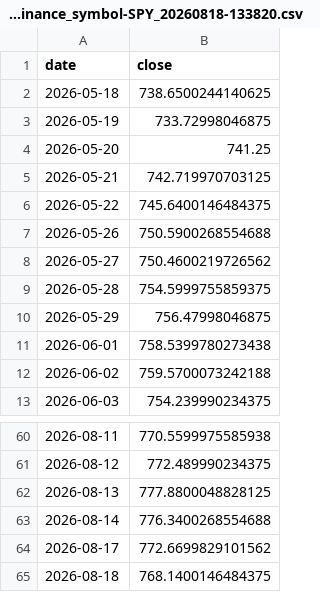
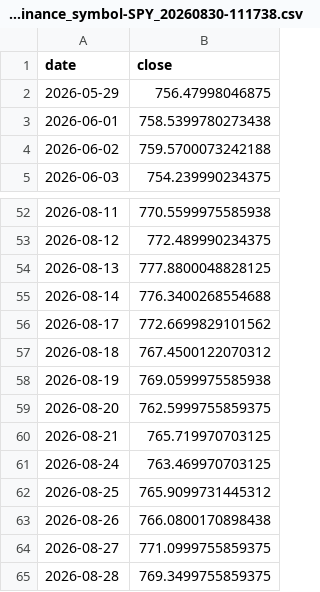
Before and after one commit to SunChuyun/bootcamp_project, a CSV file: homework/homework04/data/raw/api_source-yfinance_symbol-SPY_20260830-111738.csv (was homework/homework04/data/raw/api_source-yfinance_symbol-SPY_20260818-133820.csv), drawn as a sheet; only a part is shown, gaps mark what is left out.

```diff
--- a/homework/homework04/data/raw/api_source-yfinance_symbol-SPY_20260818-133820.csv
+++ b/homework/homework04/data/raw/api_source-yfinance_symbol-SPY_20260830-111738.csv
@@ -1,10 +1,2 @@
 date,close
-2026-05-18,738.6500244140625
-2026-05-19,733.72998046875
-2026-05-20,741.25
-2026-05-21,742.719970703125
-2026-05-22,745.6400146484375
-2026-05-26,750.5900268554688
-2026-05-27,750.4600219726562
-2026-05-28,754.5999755859375
 2026-05-29,756.47998046875
@@ -64,2 +56,10 @@ date,close
 2026-08-17,772.6699829101562
-2026-08-18,768.1400146484375
+2026-08-18,767.4500122070312
+2026-08-19,769.0599975585938
+2026-08-20,762.5999755859375
+2026-08-21,765.719970703125
+2026-08-24,763.469970703125
+2026-08-25,765.9099731445312
+2026-08-26,766.0800170898438
+2026-08-27,771.0999755859375
+2026-08-28,769.3499755859375
```
Also changed, not shown: homework/homework04/data/raw/scrape_site-wikipedia_table-sp500_20260830-111739.csv, homework/homework09/data/processed/etf_features.csv, 6 other files.
